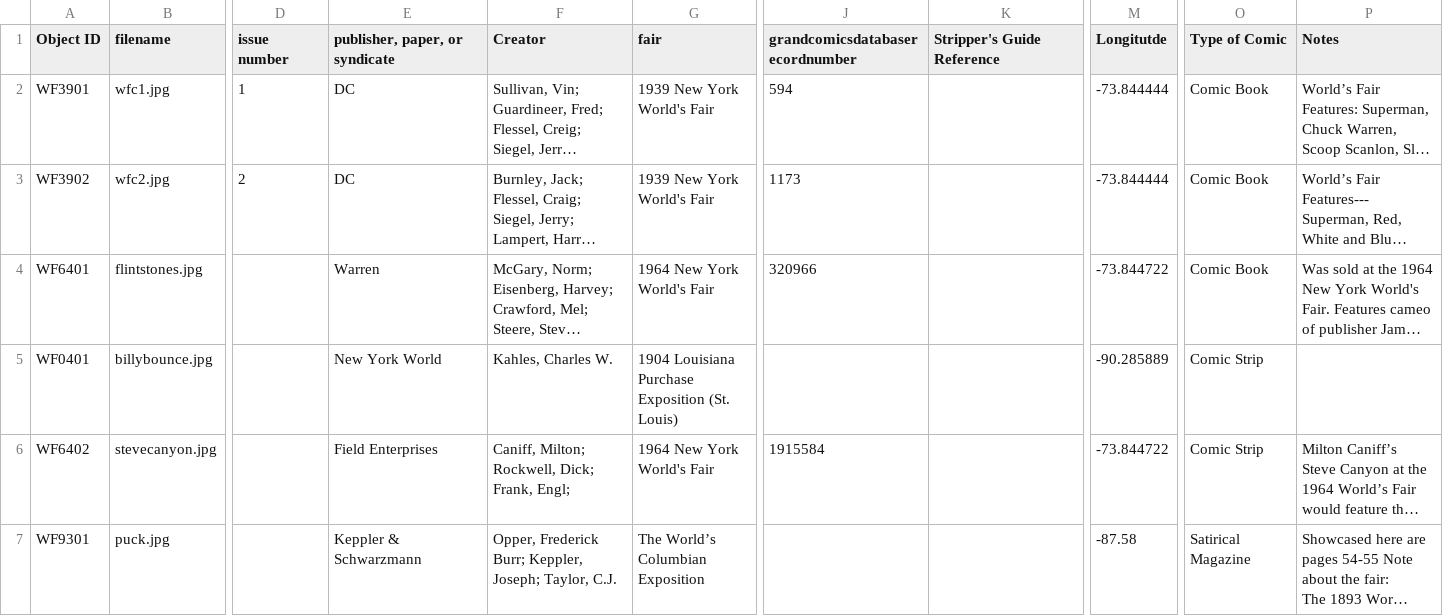
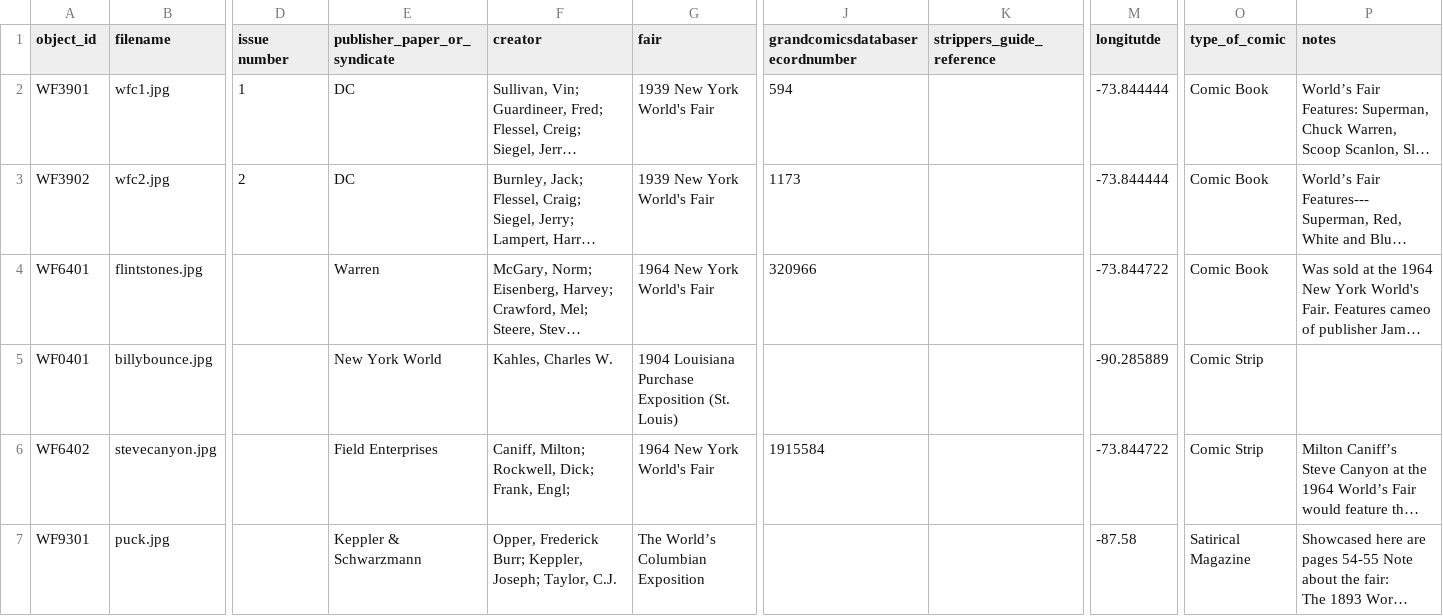
Before and after one commit to kjspies/worldsfaircomics, a CSV file: _data/worldfair.csv, drawn as a sheet; only a part is shown, gaps mark what is left out; long unchanged cells end in …; the diff names each change by its address in the sheet, - before the commit and + after, or states it on an @@ line.

Commit message:
worldfair.csv

```diff
--- a/_data/worldfair.csv
+++ b/_data/worldfair.csv
-A1: Object ID
+A1: object_id
-E1: publisher, paper, or syndicate
+E1: publisher_paper_or_syndicate
-F1: Creator
+F1: creator
-K1: Stripper's Guide Reference
+K1: strippers_guide_reference
-M1: Longitutde
+M1: longitutde
-O1: Type of Comic
+O1: type_of_comic
-P1: Notes
+P1: notes
```
